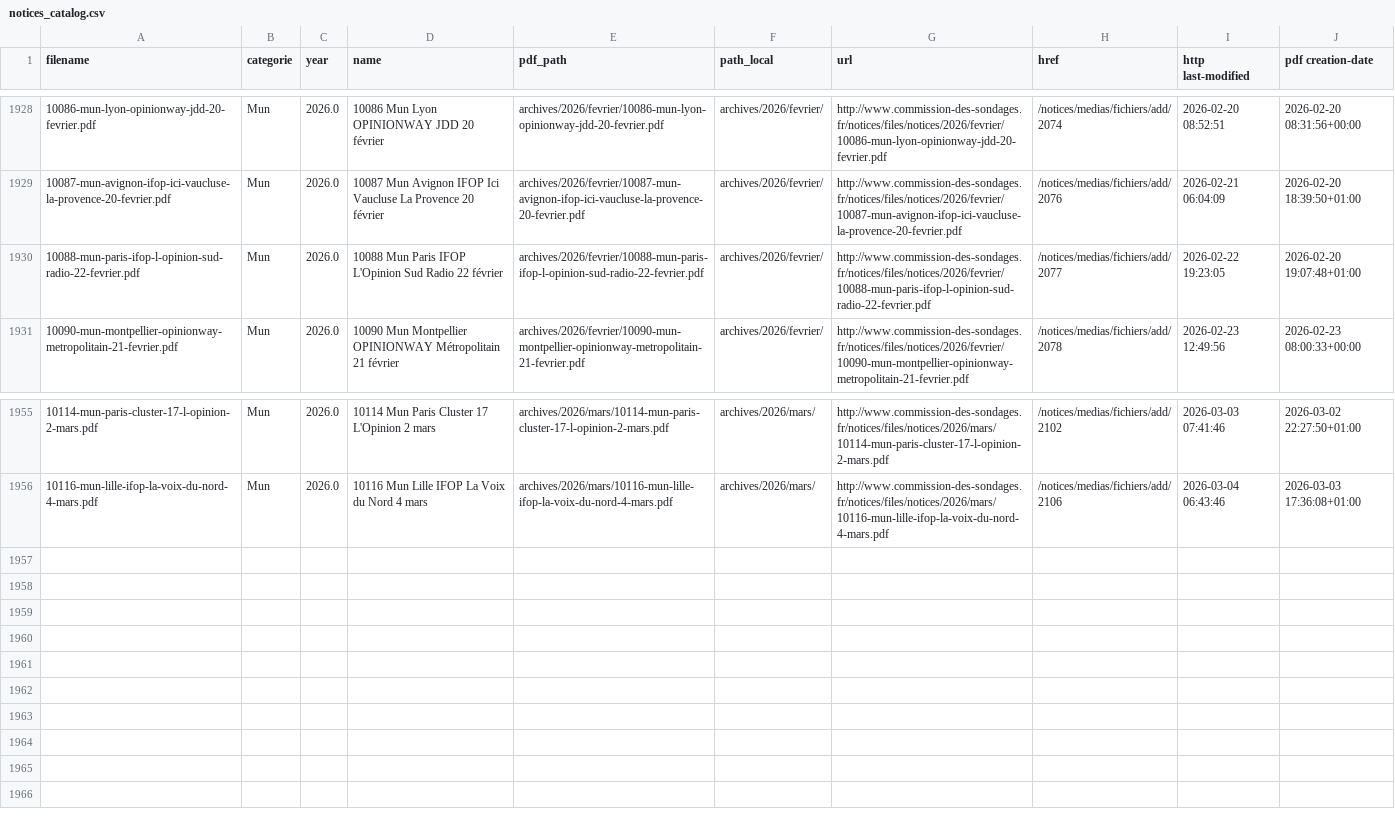
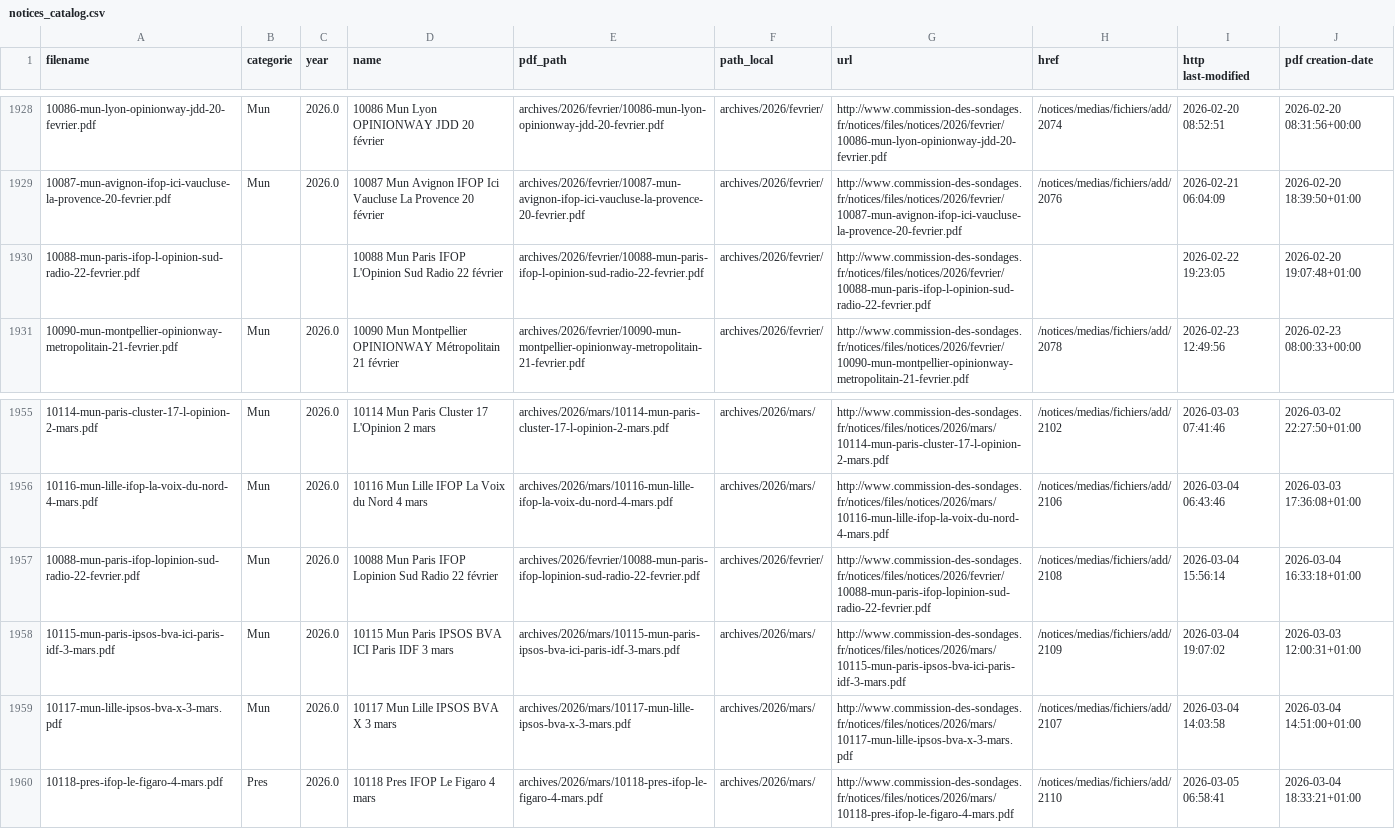
Before and after one commit to MieuxVoter/sondages-commission-index, a CSV file: notices_catalog.csv, drawn as a sheet; only a part is shown, gaps mark what is left out; the diff names each change by its address in the sheet, - before the commit and + after, or states it on an @@ line.

```diff
--- a/notices_catalog.csv
+++ b/notices_catalog.csv
-B1930 (categorie): Mun
+B1930 (categorie): (empty)
-C1930 (year): 2026.0
+C1930 (year): (empty)
-H1930 (href): /notices/medias/fichiers/add/2077
+H1930 (href): (empty)
+row 1957: 10088-mun-paris-ifop-lopinion-sud-radio-22-fevrier.pdf | Mun | 2026.0 | 10088 Mun Paris IFOP Lopinion Sud Radio 22 février | archives/2026/fevrier/10088-mun-paris-ifop-lopinion-sud-radio-22-fevrier.pdf | archives/2026/fevrier/ | http://www.commission-des-sondages.fr/notices/files/notices/2026/fevrier/10088-mun-paris-ifop-lopinion-sud-radio-22-fevrier.pdf | /notices/medias/fichiers/add/2108 | 2026-03-04 15:56:14 | 2026-03-04 16:33:18+01:00
+row 1958: 10115-mun-paris-ipsos-bva-ici-paris-idf-3-mars.pdf | Mun | 2026.0 | 10115 Mun Paris IPSOS BVA ICI Paris IDF 3 mars | archives/2026/mars/10115-mun-paris-ipsos-bva-ici-paris-idf-3-mars.pdf | archives/2026/mars/ | http://www.commission-des-sondages.fr/notices/files/notices/2026/mars/10115-mun-paris-ipsos-bva-ici-paris-idf-3-mars.pdf | /notices/medias/fichiers/add/2109 | 2026-03-04 19:07:02 | 2026-03-03 12:00:31+01:00
+row 1959: 10117-mun-lille-ipsos-bva-x-3-mars.pdf | Mun | 2026.0 | 10117 Mun Lille IPSOS BVA X 3 mars | archives/2026/mars/10117-mun-lille-ipsos-bva-x-3-mars.pdf | archives/2026/mars/ | http://www.commission-des-sondages.fr/notices/files/notices/2026/mars/10117-mun-lille-ipsos-bva-x-3-mars.pdf | /notices/medias/fichiers/add/2107 | 2026-03-04 14:03:58 | 2026-03-04 14:51:00+01:00
+row 1960: 10118-pres-ifop-le-figaro-4-mars.pdf | Pres | 2026.0 | 10118 Pres IFOP Le Figaro 4 mars | archives/2026/mars/10118-pres-ifop-le-figaro-4-mars.pdf | archives/2026/mars/ | http://www.commission-des-sondages.fr/notices/files/notices/2026/mars/10118-pres-ifop-le-figaro-4-mars.pdf | /notices/medias/fichiers/add/2110 | 2026-03-05 06:58:41 | 2026-03-04 18:33:21+01:00
```
Also changed, not shown: base.csv, files.csv, 4 other files.
